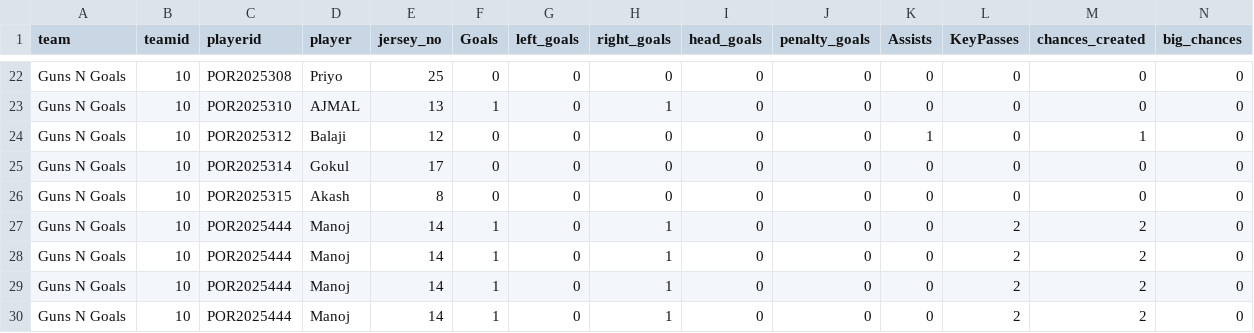
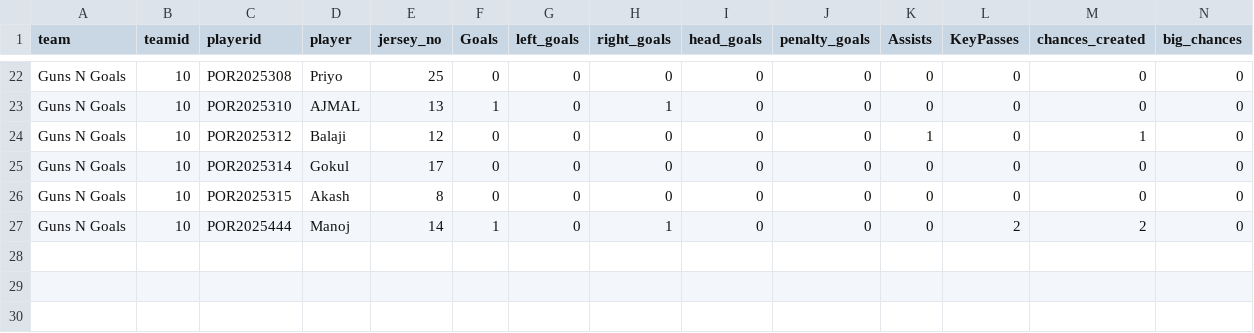
Before and after one commit to kevinxaviour/PkevS3, a CSV file: csvfiles/33.csv, drawn as a sheet; only a part is shown, gaps mark what is left out; rows hold the shown columns only; the diff names each change by its address in the sheet, - before the commit and + after, or states it on an @@ line.

Commit message:
33.csv

```diff
--- a/csvfiles/33.csv
+++ b/csvfiles/33.csv
-row 28: Guns N Goals | 10 | POR2025444 | Manoj | 14 | 1 | 0 | 1 | 0 | 0 | 0 | 2 | 2 | 0
-row 29: Guns N Goals | 10 | POR2025444 | Manoj | 14 | 1 | 0 | 1 | 0 | 0 | 0 | 2 | 2 | 0
-row 30: Guns N Goals | 10 | POR2025444 | Manoj | 14 | 1 | 0 | 1 | 0 | 0 | 0 | 2 | 2 | 0
```
